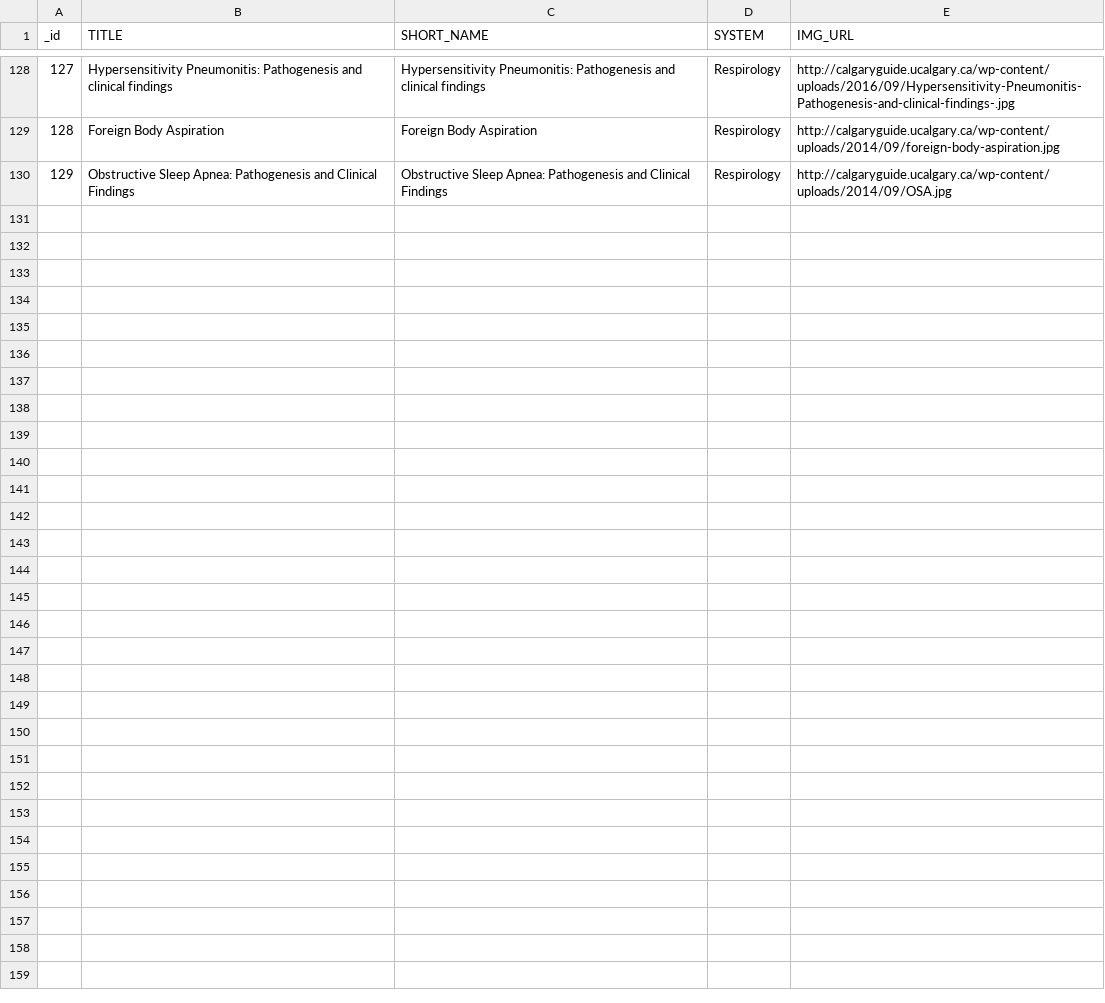
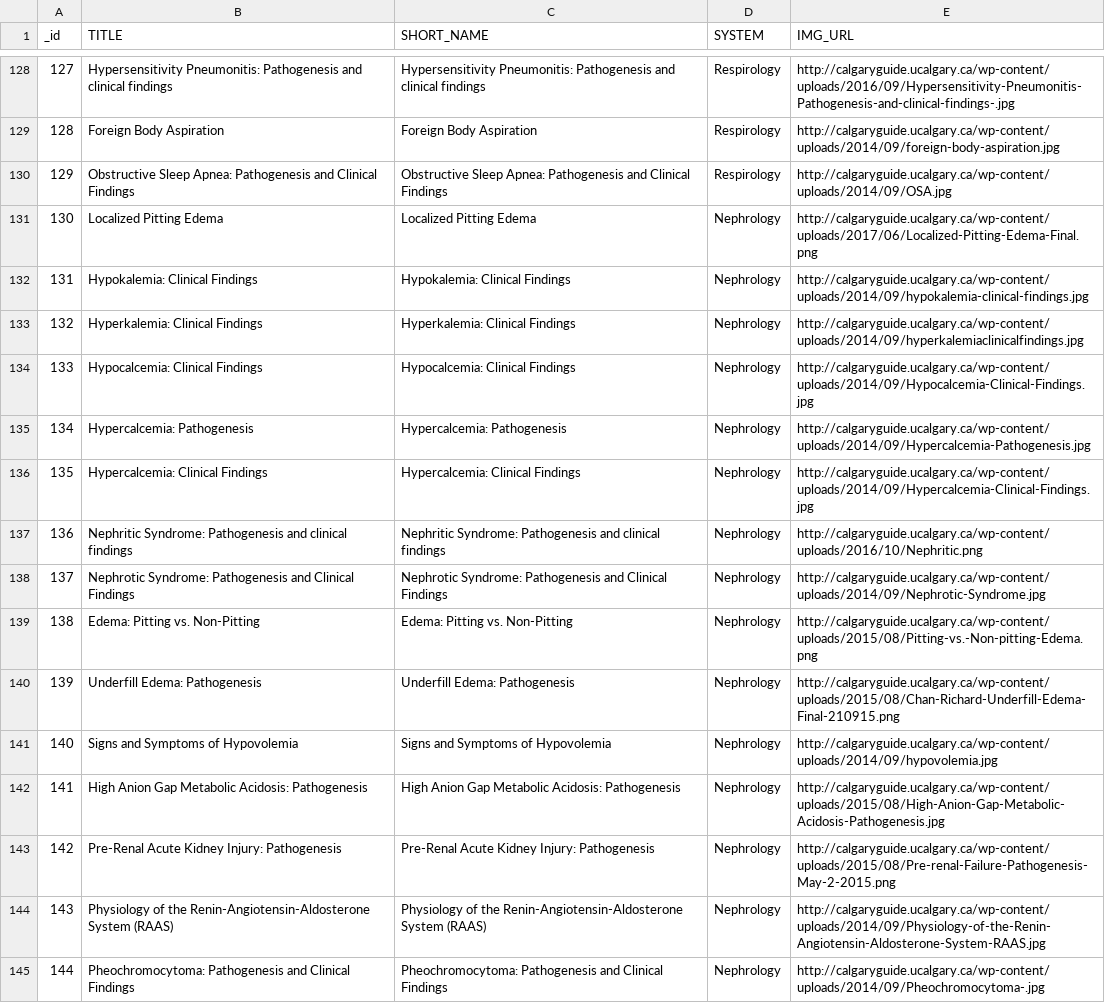
Before and after one commit to dolmstea/dolmstea.github.io, a CSV file: cg/metadata.csv, drawn as a sheet; only a part is shown, gaps mark what is left out.

Commit message:
Updated metadata.

```diff
--- a/cg/metadata.csv
+++ b/cg/metadata.csv
@@ -130 +130,16 @@ _id,TITLE,SHORT_NAME,SYSTEM,IMG_URL
 129,Obstructive Sleep Apnea: Pathogenesis and Clinical Findings,Obstructive Sleep Apnea: Pathogenesis and Clinical Findings,Respirology,http://calgaryguide.ucalgary.ca/wp-content/uploads/2014/09/OSA.jpg
+130,Localized Pitting Edema,Localized Pitting Edema,Nephrology,http://calgaryguide.ucalgary.ca/wp-content/uploads/2017/06/Localized-Pitting-Edema-Final.png
+131,Hypokalemia: Clinical Findings,Hypokalemia: Clinical Findings,Nephrology,http://calgaryguide.ucalgary.ca/wp-content/uploads/2014/09/hypokalemia-clinical-findings.jpg
+132,Hyperkalemia: Clinical Findings,Hyperkalemia: Clinical Findings,Nephrology,http://calgaryguide.ucalgary.ca/wp-content/uploads/2014/09/hyperkalemiaclinicalfindings.jpg
+133,Hypocalcemia: Clinical Findings,Hypocalcemia: Clinical Findings,Nephrology,http://calgaryguide.ucalgary.ca/wp-content/uploads/2014/09/Hypocalcemia-Clinical-Findings.jpg
+134,Hypercalcemia: Pathogenesis,Hypercalcemia: Pathogenesis,Nephrology,http://calgaryguide.ucalgary.ca/wp-content/uploads/2014/09/Hypercalcemia-Pathogenesis.jpg
+135,Hypercalcemia: Clinical Findings,Hypercalcemia: Clinical Findings,Nephrology,http://calgaryguide.ucalgary.ca/wp-content/uploads/2014/09/Hypercalcemia-Clinical-Findings.jpg
+136,Nephritic Syndrome: Pathogenesis and clinical findings,Nephritic Syndrome: Pathogenesis and clinical findings,Nephrology,http://calgaryguide.ucalgary.ca/wp-content/uploads/2016/10/Nephritic.png
+137,Nephrotic Syndrome: Pathogenesis and Clinical Findings,Nephrotic Syndrome: Pathogenesis and Clinical Findings,Nephrology,http://calgaryguide.ucalgary.ca/wp-content/uploads/2014/09/Nephrotic-Syndrome.jpg
+138,Edema: Pitting vs. Non-Pitting,Edema: Pitting vs. Non-Pitting,Nephrology,http://calgaryguide.ucalgary.ca/wp-content/uploads/2015/08/Pitting-vs.-Non-pitting-Edema.png
+139,Underfill Edema: Pathogenesis,Underfill Edema: Pathogenesis,Nephrology,http://calgaryguide.ucalgary.ca/wp-content/uploads/2015/08/Chan-Richard-Underfill-Edema-Final-210915.png
+140,Signs and Symptoms of Hypovolemia,Signs and Symptoms of Hypovolemia,Nephrology,http://calgaryguide.ucalgary.ca/wp-content/uploads/2014/09/hypovolemia.jpg
+141,High Anion Gap Metabolic Acidosis: Pathogenesis,High Anion Gap Metabolic Acidosis: Pathogenesis,Nephrology,http://calgaryguide.ucalgary.ca/wp-content/uploads/2015/08/High-Anion-Gap-Metabolic-Acidosis-Pathogenesis.jpg
+142,Pre-Renal Acute Kidney Injury: Pathogenesis,Pre-Renal Acute Kidney Injury: Pathogenesis,Nephrology,http://calgaryguide.ucalgary.ca/wp-content/uploads/2015/08/Pre-renal-Failure-Pathogenesis-May-2-2015.png
+143,Physiology of the Renin-Angiotensin-Aldosterone System (RAAS),Physiology of the Renin-Angiotensin-Aldosterone System (RAAS),Nephrology,http://calgaryguide.ucalgary.ca/wp-content/uploads/2014/09/Physiology-of-the-Renin-Angiotensin-Aldosterone-System-RAAS.jpg
+144,Pheochromocytoma: Pathogenesis and Clinical Findings,Pheochromocytoma: Pathogenesis and Clinical Findings,Nephrology,http://calgaryguide.ucalgary.ca/wp-content/uploads/2014/09/Pheochromocytoma-.jpg
```
